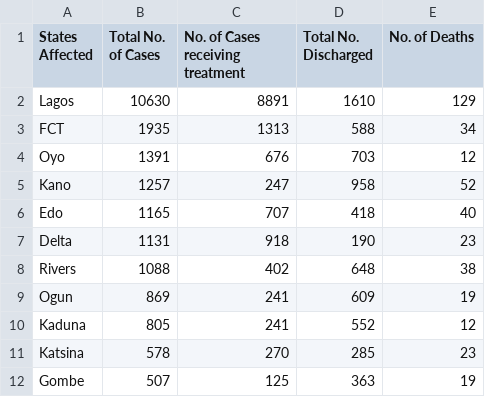
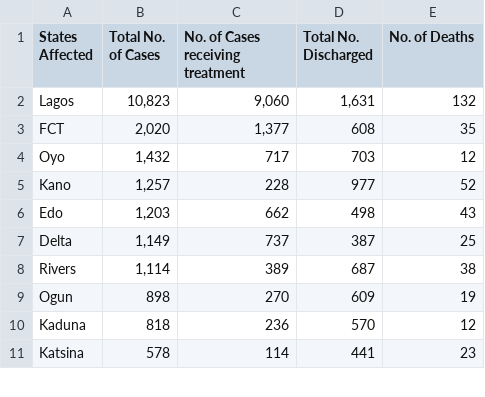
Before and after one commit to DamilolaAjayi/Covid19-NG-Tracker, a CSV file: src/main/resources/COVID19 Data.csv, drawn as a sheet; only a part is shown; the diff covers the shown part only.

Commit message:
Update Covid19 Data

```diff
--- a/src/main/resources/COVID19 Data.csv
+++ b/src/main/resources/COVID19 Data.csv
@@ -1,12 +1,11 @@
 States Affected,Total No. of Cases,No. of Cases receiving treatment,Total No. Discharged,No. of Deaths
-Lagos,10630,8891,1610,129
-FCT,1935,1313,588,34
-Oyo,1391,676,703,12
-Kano,1257,247,958,52
-Edo,1165,707,418,40
-Delta,1131,918,190,23
-Rivers,1088,402,648,38
-Ogun,869,241,609,19
-Kaduna,805,241,552,12
-Katsina,578,270,285,23
-Gombe,507,125,363,19
+Lagos,"10,823","9,060","1,631",132
+FCT,"2,020","1,377",608,35
+Oyo,"1,432",717,703,12
+Kano,"1,257",228,977,52
+Edo,"1,203",662,498,43
+Delta,"1,149",737,387,25
+Rivers,"1,114",389,687,38
+Ogun,898,270,609,19
+Kaduna,818,236,570,12
+Katsina,578,114,441,23
```
Also changed, not shown: 3 added rows, 2 removed rows and 29 edited cells elsewhere in this file.
